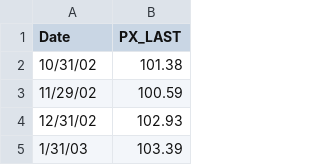
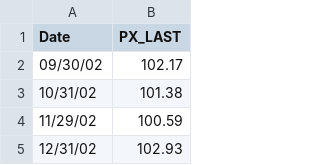
Before and after one commit to boyinggong/drawdown_project, a CSV file: Analysis/csv_data/LTP5TRUU_Index.csv, drawn as a sheet; only a part is shown; the shorter side is filled out with more unchanged rows; the diff names each change by its address in the sheet, - before the commit and + after, or states it on an @@ line.

```diff
--- a/Analysis/csv_data/LTP5TRUU_Index.csv
+++ b/Analysis/csv_data/LTP5TRUU_Index.csv
+row 2: 09/30/02 | 102.17
```
Also changed, not shown: Analysis/csv_data/AGG_US_Equity.csv, Analysis/csv_data/HYG_US_Equity.csv, 10 other files.
